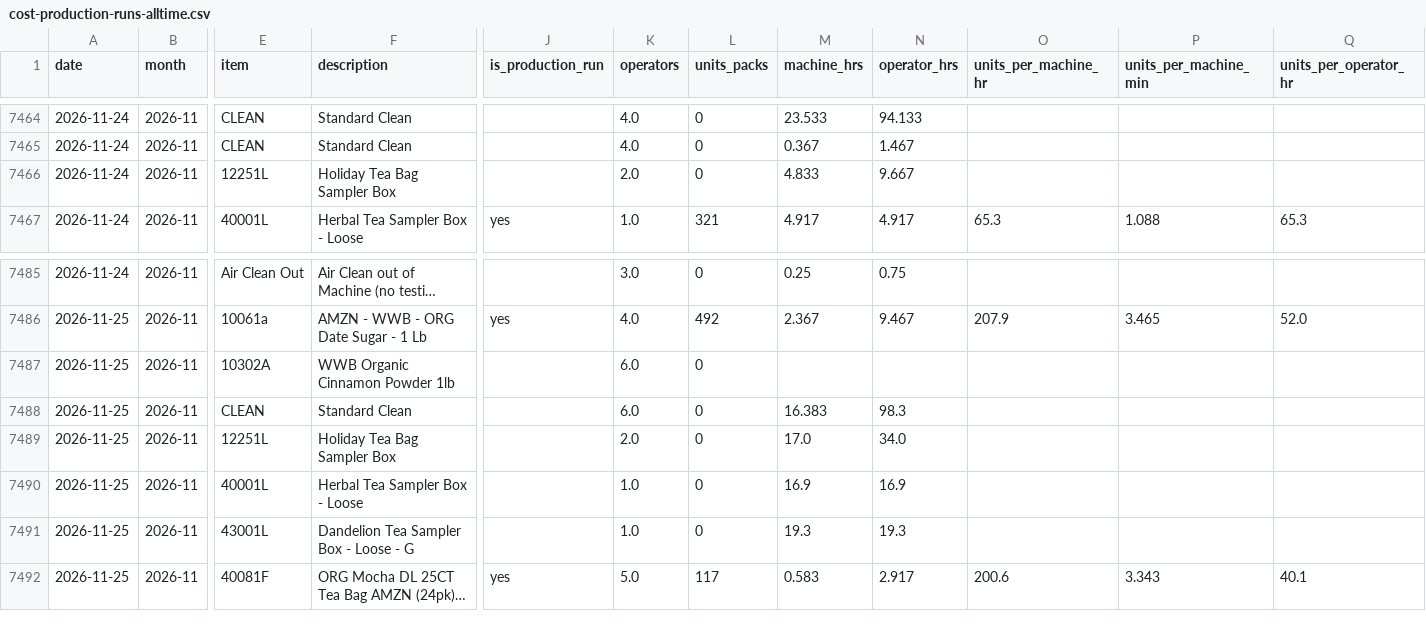
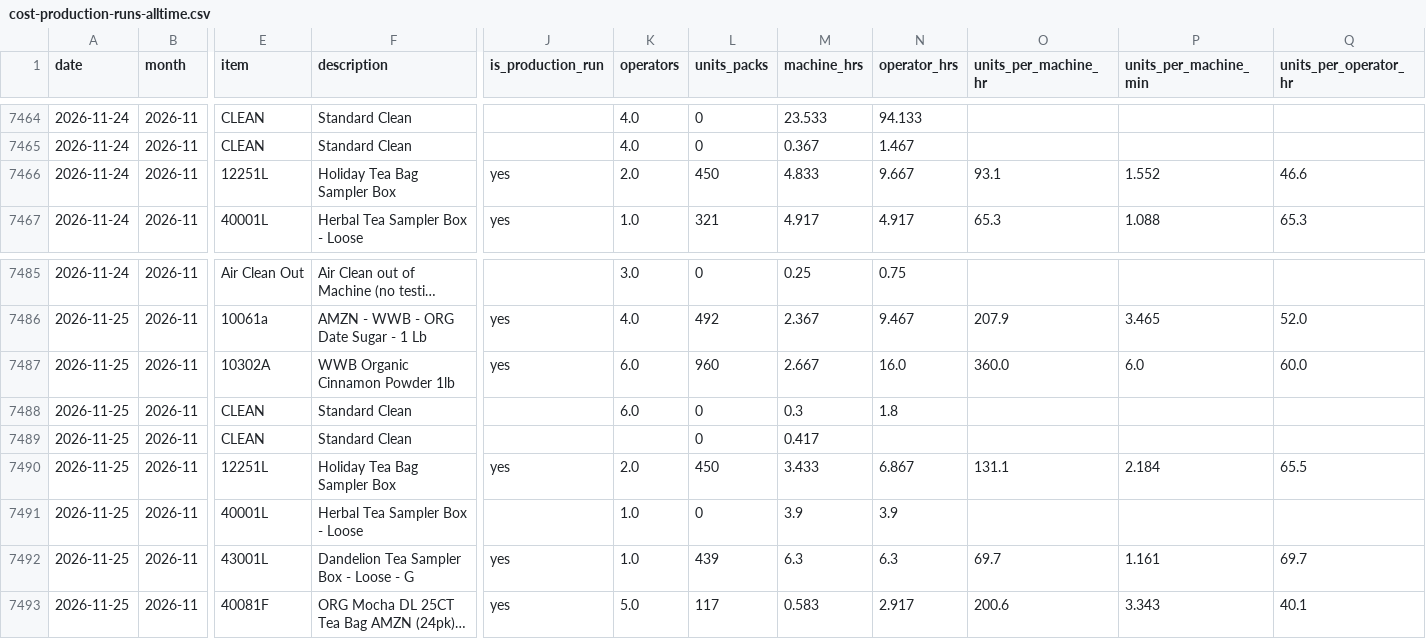
Before and after one commit to jstnadler/teeccino-reports, a CSV file: cost-production-runs-alltime.csv, drawn as a sheet; only a part is shown, gaps mark what is left out; long unchanged cells end in …; addresses are those after the commit; rows hold the shown columns only; the diff names each change by its address in the sheet, - before the commit and + after, or states it on an @@ line.

```diff
--- a/cost-production-runs-alltime.csv
+++ b/cost-production-runs-alltime.csv
-J7466 (is_production_run): (empty)
+J7466 (is_production_run): yes
-L7466 (units_packs): 0
+L7466 (units_packs): 450
-O7466 (units_per_machine_hr): (empty)
+O7466 (units_per_machine_hr): 93.1
-P7466 (units_per_machine_min): (empty)
+P7466 (units_per_machine_min): 1.552
-Q7466 (units_per_operator_hr): (empty)
+Q7466 (units_per_operator_hr): 46.6
+row 7487: 2026-11-25 | 2026-11 | 10302A | WWB Organic Cinnamon Powder 1lb | yes | 6.0 | 960 | 2.667 | 16.0 | 360.0 | 6.0 | 60.0
-E7488 (item): 10302A
+E7488 (item): CLEAN
-F7488 (description): WWB Organic Cinnamon Powder 1lb
+F7488 (description): Standard Clean
-M7488 (machine_hrs): (empty)
+M7488 (machine_hrs): 0.3
-N7488 (operator_hrs): (empty)
+N7488 (operator_hrs): 1.8
-K7489 (operators): 6.0
+K7489 (operators): (empty)
-M7489 (machine_hrs): 16.383
+M7489 (machine_hrs): 0.417
-N7489 (operator_hrs): 98.3
+N7489 (operator_hrs): (empty)
-J7490 (is_production_run): (empty)
+J7490 (is_production_run): yes
-L7490 (units_packs): 0
+L7490 (units_packs): 450
-M7490 (machine_hrs): 17.0
+M7490 (machine_hrs): 3.433
-N7490 (operator_hrs): 34.0
+N7490 (operator_hrs): 6.867
-O7490 (units_per_machine_hr): (empty)
+O7490 (units_per_machine_hr): 131.1
-P7490 (units_per_machine_min): (empty)
+P7490 (units_per_machine_min): 2.184
-Q7490 (units_per_operator_hr): (empty)
+Q7490 (units_per_operator_hr): 65.5
-M7491 (machine_hrs): 16.9
+M7491 (machine_hrs): 3.9
-N7491 (operator_hrs): 16.9
+N7491 (operator_hrs): 3.9
-J7492 (is_production_run): (empty)
+J7492 (is_production_run): yes
-L7492 (units_packs): 0
+L7492 (units_packs): 439
-M7492 (machine_hrs): 19.3
+M7492 (machine_hrs): 6.3
-N7492 (operator_hrs): 19.3
+N7492 (operator_hrs): 6.3
-O7492 (units_per_machine_hr): (empty)
+O7492 (units_per_machine_hr): 69.7
-P7492 (units_per_machine_min): (empty)
+P7492 (units_per_machine_min): 1.161
-Q7492 (units_per_operator_hr): (empty)
+Q7492 (units_per_operator_hr): 69.7
```
Also changed, not shown: cost-ams-sku-beforeafter-amy-alltime.csv, cost-throughput-by-category-month-alltime.csv, 1 other file.
